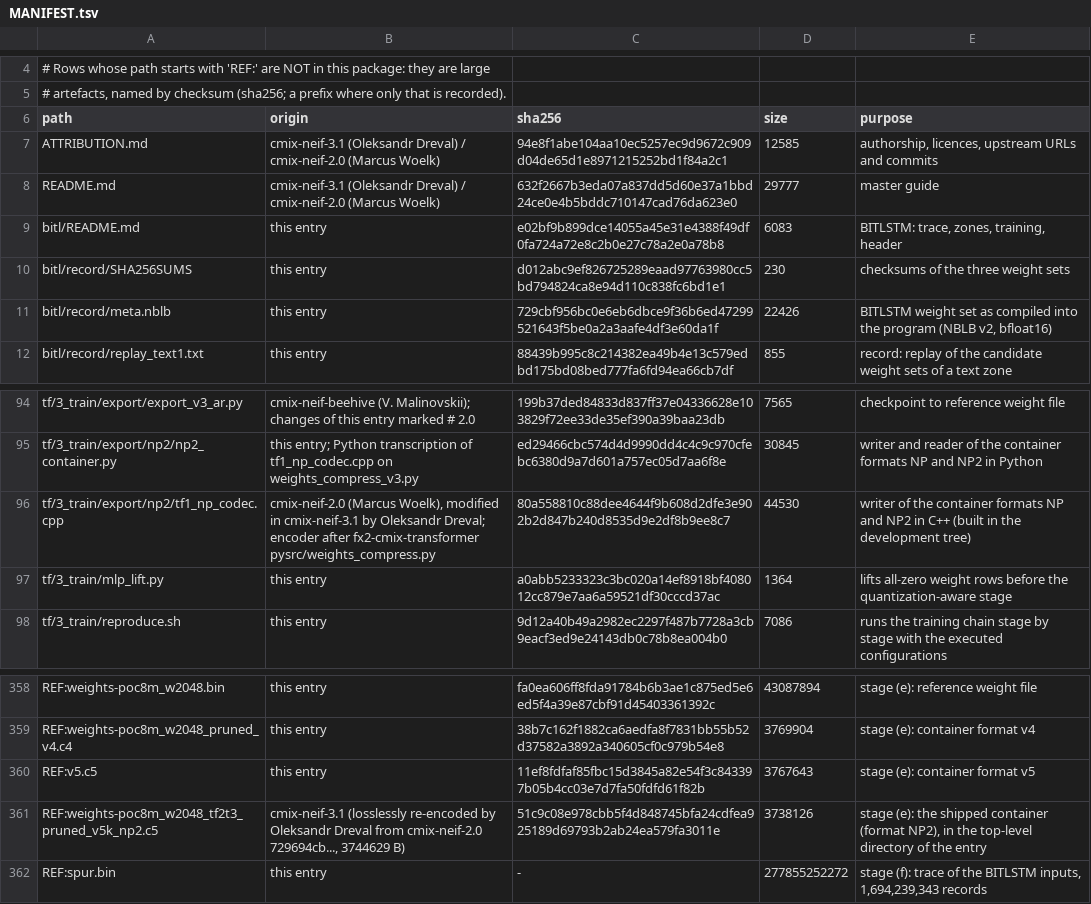
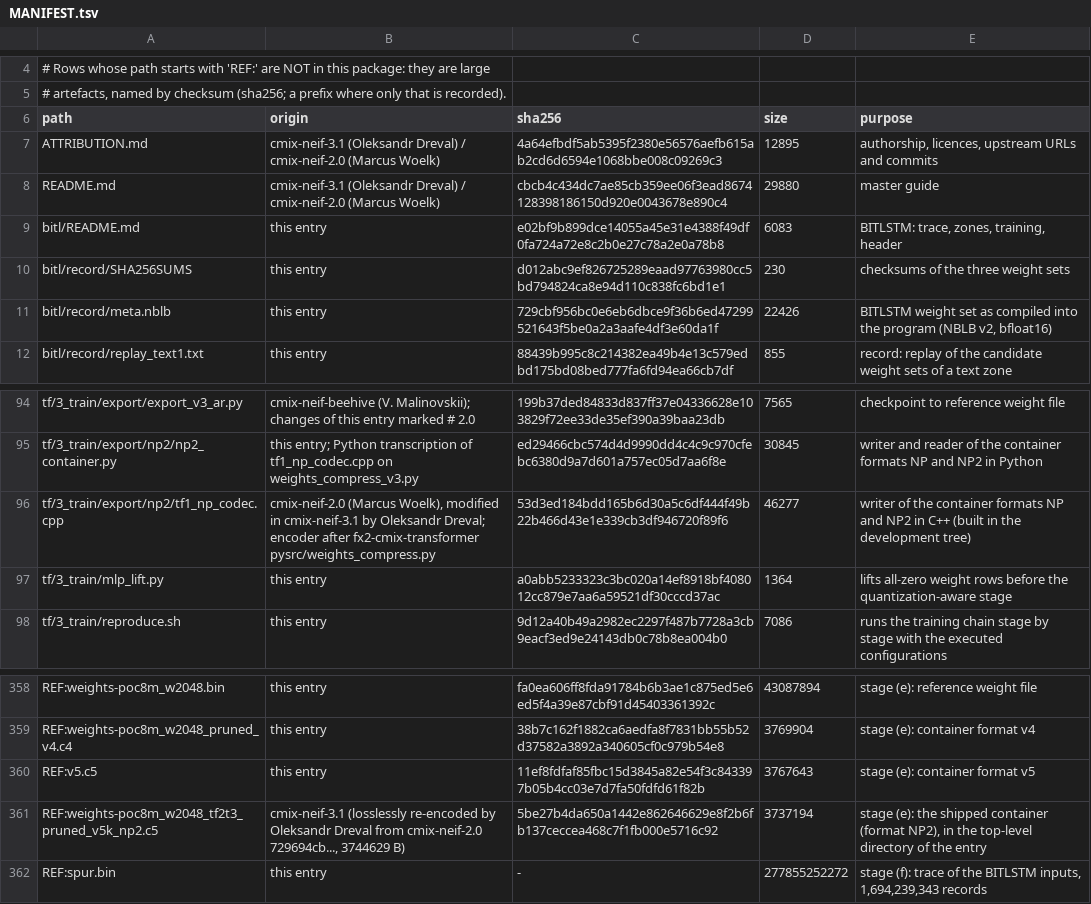
Before and after one commit to OleksandrDreval/cmix-neif-3.1, a TSV file: training/MANIFEST.tsv, drawn as a sheet; only a part is shown, gaps mark what is left out.

```diff
--- a/training/MANIFEST.tsv
+++ b/training/MANIFEST.tsv
@@ -6,4 +6,4 @@
 path	origin	sha256	size	purpose
-ATTRIBUTION.md	cmix-neif-3.1 (Oleksandr Dreval) / cmix-neif-2.0 (Marcus Woelk)	94e8f1abe104aa10ec5257ec9d9672c909d04de65d1e8971215252bd1f84a2c1	12585	authorship, licences, upstream URLs and commits
-README.md	cmix-neif-3.1 (Oleksandr Dreval) / cmix-neif-2.0 (Marcus Woelk)	632f2667b3eda07a837dd5d60e37a1bbd24ce0e4b5bddc710147cad76da623e0	29777	master guide
+ATTRIBUTION.md	cmix-neif-3.1 (Oleksandr Dreval) / cmix-neif-2.0 (Marcus Woelk)	4a64efbdf5ab5395f2380e56576aefb615ab2cd6d6594e1068bbe008c09269c3	12895	authorship, licences, upstream URLs and commits
+README.md	cmix-neif-3.1 (Oleksandr Dreval) / cmix-neif-2.0 (Marcus Woelk)	cbcb4c434dc7ae85cb359ee06f3ead8674128398186150d920e0043678e890c4	29880	master guide
 bitl/README.md	this entry	e02bf9b899dce14055a45e31e4388f49df0fa724a72e8c2b0e27c78a2e0a78b8	6083	BITLSTM: trace, zones, training, header
@@ -95,3 +95,3 @@ tf/3_train/export/export_v3_ar.py	cmix-neif-beehive (V. Malinovskii); changes of
 tf/3_train/export/np2/np2_container.py	this entry; Python transcription of tf1_np_codec.cpp on weights_compress_v3.py	ed29466cbc574d4d9990dd4c4c9c970cfebc6380d9a7d601a757ec05d7aa6f8e	30845	writer and reader of the container formats NP and NP2 in Python
-tf/3_train/export/np2/tf1_np_codec.cpp	cmix-neif-2.0 (Marcus Woelk), modified in cmix-neif-3.1 by Oleksandr Dreval; encoder after fx2-cmix-transformer pysrc/weights_compress.py	80a558810c88dee4644f9b608d2dfe3e902b2d847b240d8535d9e2df8b9ee8c7	44530	writer of the container formats NP and NP2 in C++ (built in the development tree)
+tf/3_train/export/np2/tf1_np_codec.cpp	cmix-neif-2.0 (Marcus Woelk), modified in cmix-neif-3.1 by Oleksandr Dreval; encoder after fx2-cmix-transformer pysrc/weights_compress.py	53d3ed184bdd165b6d30a5c6df444f49b22b466d43e1e339cb3df946720f89f6	46277	writer of the container formats NP and NP2 in C++ (built in the development tree)
 tf/3_train/mlp_lift.py	this entry	a0abb5233323c3bc020a14ef8918bf408012cc879e7aa6a59521df30cccd37ac	1364	lifts all-zero weight rows before the quantization-aware stage
@@ -360,3 +360,3 @@ REF:weights-poc8m_w2048_pruned_v4.c4	this entry	38b7c162f1882ca6aedfa8f7831bb55b
 REF:v5.c5	this entry	11ef8fdfaf85fbc15d3845a82e54f3c843397b05b4cc03e7d7fa50fdfd61f82b	3767643	stage (e): container format v5
-REF:weights-poc8m_w2048_tf2t3_pruned_v5k_np2.c5	cmix-neif-3.1 (losslessly re-encoded by Oleksandr Dreval from cmix-neif-2.0 729694cb..., 3744629 B)	51c9c08e978cbb5f4d848745bfa24cdfea925189d69793b2ab24ea579fa3011e	3738126	stage (e): the shipped container (format NP2), in the top-level directory of the entry
+REF:weights-poc8m_w2048_tf2t3_pruned_v5k_np2.c5	cmix-neif-3.1 (losslessly re-encoded by Oleksandr Dreval from cmix-neif-2.0 729694cb..., 3744629 B)	5be27b4da650a1442e862646629e8f2b6fb137ceccea468c7f1fb000e5716c92	3737194	stage (e): the shipped container (format NP2), in the top-level directory of the entry
 REF:spur.bin	this entry	-	277855252272	stage (f): trace of the BITLSTM inputs, 1,694,239,343 records
```
Also changed, not shown: 22 other files.
